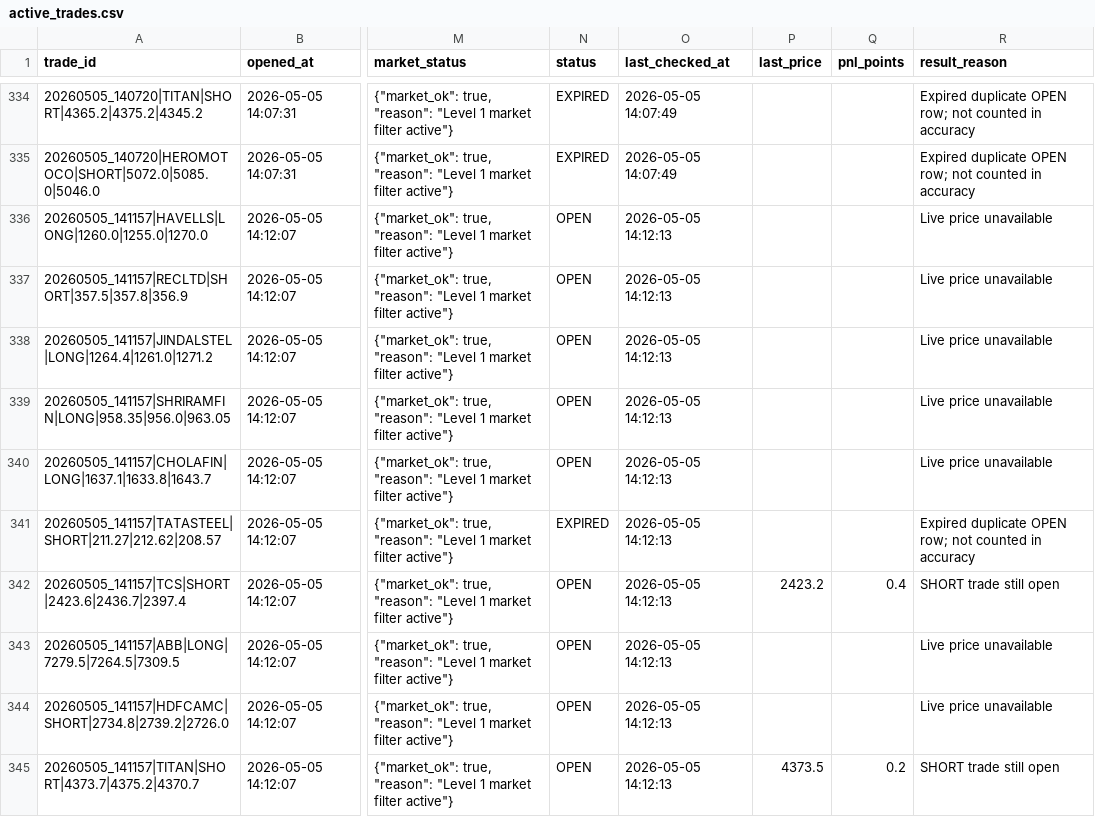
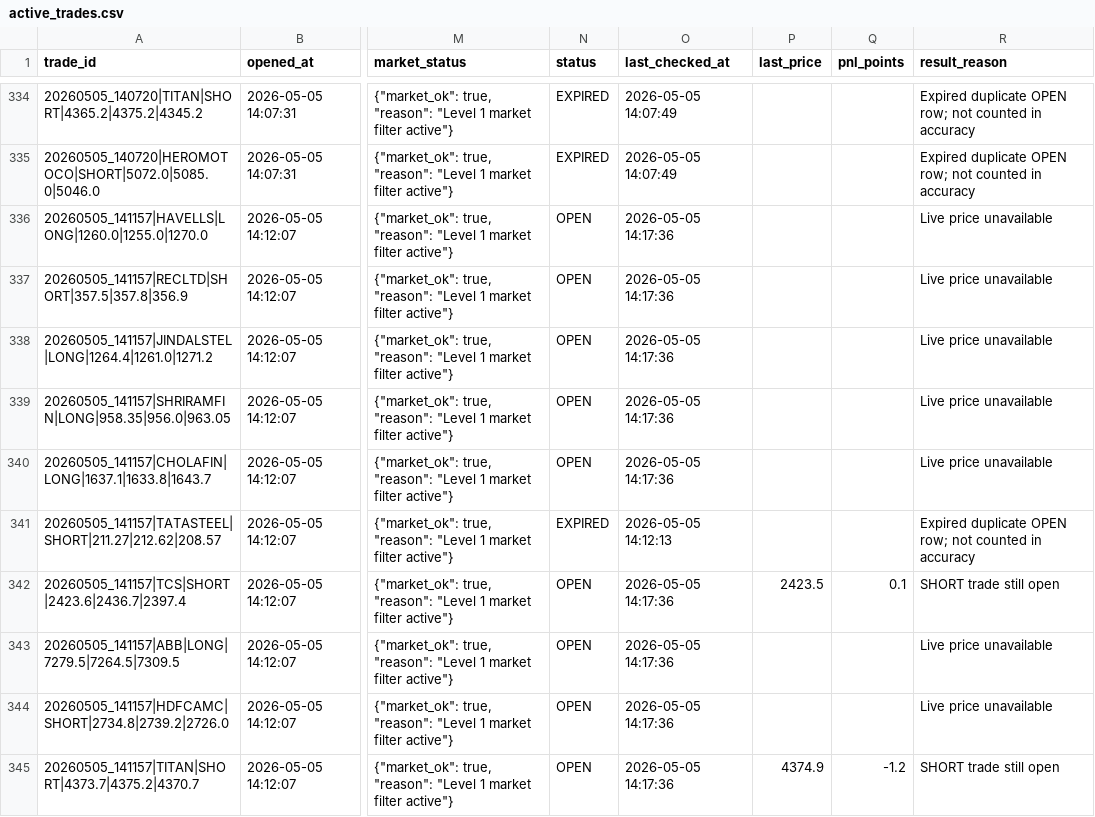
Before and after one commit to arikrixh-real/titan-bot, a CSV file: data/journals/active_trades.csv, drawn as a sheet; only a part is shown, gaps mark what is left out; the diff covers the shown part only; the diff names each change by its address in the sheet, - before the commit and + after, or states it on an @@ line.

```diff
--- a/data/journals/active_trades.csv
+++ b/data/journals/active_trades.csv
-O336:O340 (last_checked_at): 2026-05-05 14:12:13
+O336:O340 (last_checked_at): 2026-05-05 14:17:36
-O342:O345 (last_checked_at): 2026-05-05 14:12:13
+O342:O345 (last_checked_at): 2026-05-05 14:17:36
-P342 (last_price): 2423.2
+P342 (last_price): 2423.5
-Q342 (pnl_points): 0.4
+Q342 (pnl_points): 0.1
-P345 (last_price): 4373.5
+P345 (last_price): 4374.9
-Q345 (pnl_points): 0.2
+Q345 (pnl_points): -1.2
```
Also changed, not shown: 3 added rows and 28 edited cells elsewhere in this file, data/journals/open_trades.csv, data/journals/trade_outcomes.csv, 7 other files.
